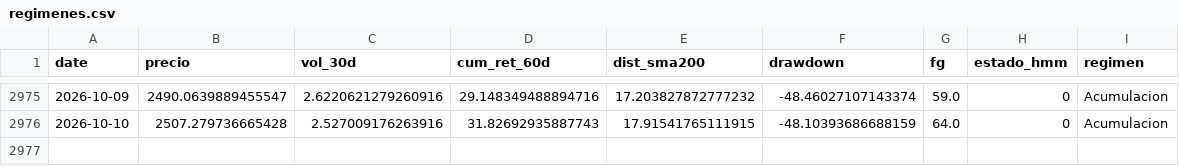
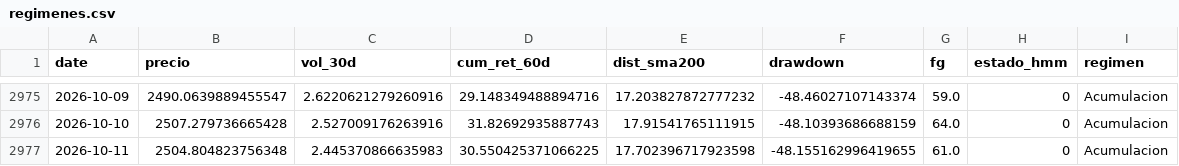
Before and after one commit to josean9/TFG_ETH_FORECAST, a CSV file: data/csv/raw/regimenes.csv, drawn as a sheet; only a part is shown, gaps mark what is left out; the diff names each change by its address in the sheet, - before the commit and + after, or states it on an @@ line.

```diff
--- a/data/csv/raw/regimenes.csv
+++ b/data/csv/raw/regimenes.csv
+row 2977: 2026-10-11 | 2504.804823756348 | 2.445370866635983 | 30.550425371066225 | 17.702396717923598 | -48.155162996419655 | 61.0 | 0 | Acumulacion
```
Also changed, not shown: 2 other files.
